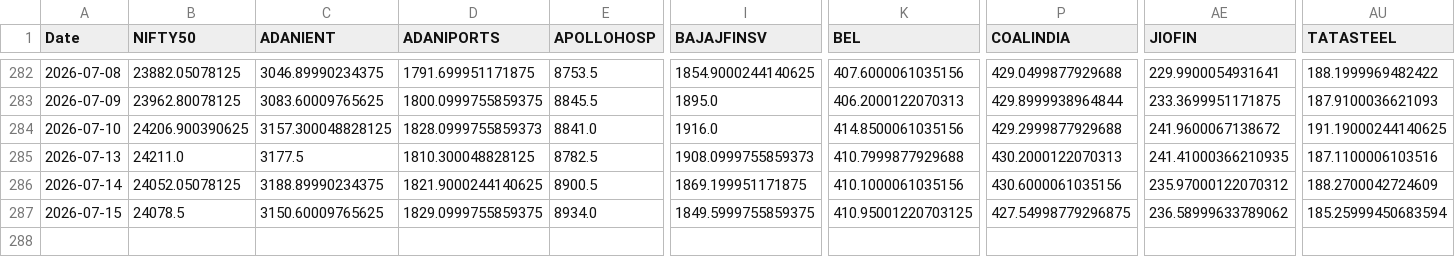
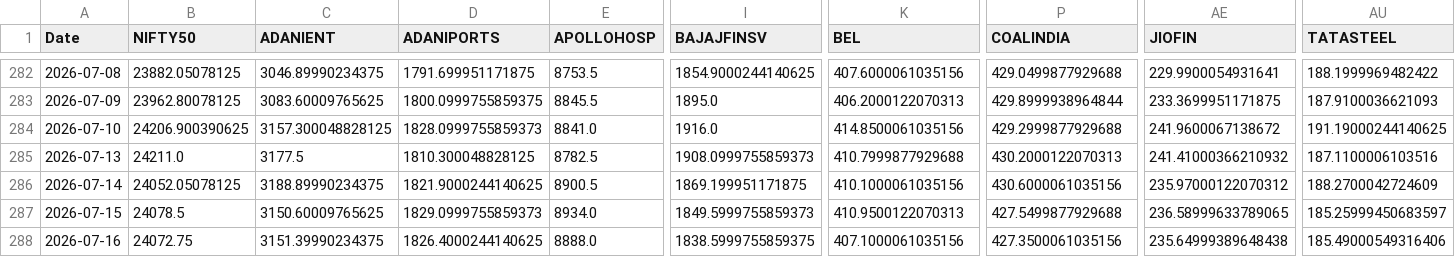
Before and after one commit to varshu22/relative-rotational-graph, a CSV file: prices.csv, drawn as a sheet; only a part is shown, gaps mark what is left out; rows hold the shown columns only; the diff names each change by its address in the sheet, - before the commit and + after, or states it on an @@ line.

```diff
--- a/prices.csv
+++ b/prices.csv
-AE285 (JIOFIN): 241.41000366210935
+AE285 (JIOFIN): 241.41000366210932
-D287 (ADANIPORTS): 1829.0999755859375
+D287 (ADANIPORTS): 1829.0999755859373
-I287 (BAJAJFINSV): 1849.5999755859375
+I287 (BAJAJFINSV): 1849.5999755859373
-K287 (BEL): 410.95001220703125
+K287 (BEL): 410.9500122070313
-P287 (COALINDIA): 427.54998779296875
+P287 (COALINDIA): 427.5499877929688
-AE287 (JIOFIN): 236.58999633789062
+AE287 (JIOFIN): 236.58999633789065
-AU287 (TATASTEEL): 185.25999450683594
+AU287 (TATASTEEL): 185.25999450683597
+row 288: 2026-07-16 | 24072.75 | 3151.39990234375 | 1826.4000244140625 | 8888.0 | 1838.5999755859375 | 407.1000061035156 | 427.3500061035156 | 235.64999389648438 | 185.49000549316406
```
Also changed, not shown: 1 other file.
